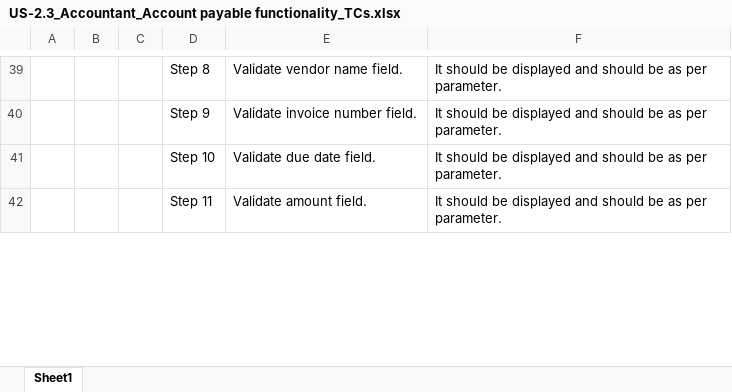
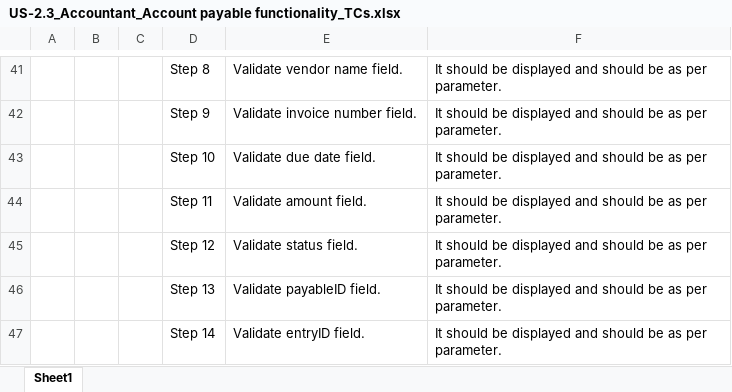
Before and after one commit to praneeeth18/accounting-system, an Excel workbook: Test Cases/US-2.3_Accountant_Account payable functionality_TCs.xlsx, sheet Sheet1, drawn as a sheet; only a part is shown, gaps mark what is left out; values as stored, in another font and other column widths than the file's, no borders; the diff covers the shown part only; the diff names each change by its address in the sheet, - before the commit and + after, or states it on an @@ line.

```diff
--- a/Test Cases/US-2.3_Accountant_Account payable functionality_TCs.xlsx (sheet Sheet1)
+++ b/Test Cases/US-2.3_Accountant_Account payable functionality_TCs.xlsx (sheet Sheet1)
+row 45:  |  |  | Step 12 | Validate status field. | It should be displayed and should be as per parameter.
+row 46:  |  |  | Step 13 | Validate payableID field. | It should be displayed and should be as per parameter.
+row 47:  |  |  | Step 14 | Validate entryID field. | It should be displayed and should be as per parameter.
```
Also changed, not shown: 7 added rows and 7 edited cells elsewhere in this sheet, Test Cases/US-2.1_Accountant_Ledger functionality_TCs.xlsx, Test Cases/US-2.2_Accountant_Account receivable functionality_TCs.xlsx, 2 other files.
